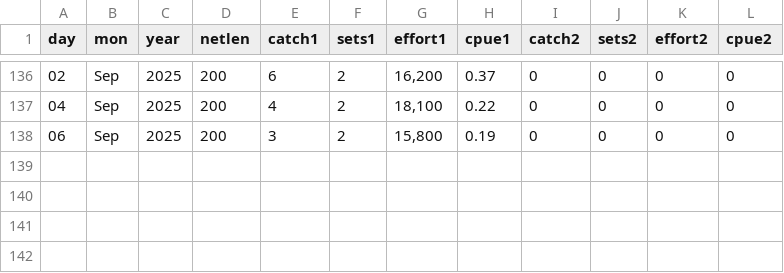
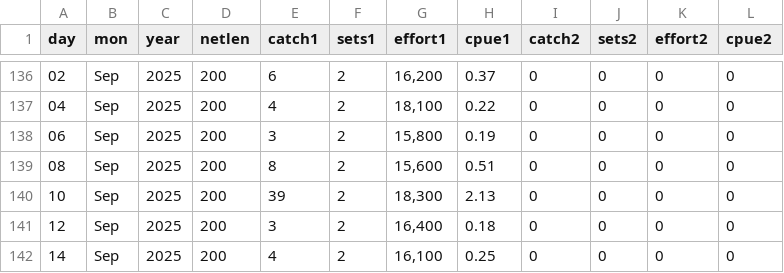
Before and after one commit to liu-zoe/orcasalmon, a CSV file: data/foschinook/fos2025.csv, drawn as a sheet; only a part is shown, gaps mark what is left out; the diff names each change by its address in the sheet, - before the commit and + after, or states it on an @@ line.

```diff
--- a/data/foschinook/fos2025.csv
+++ b/data/foschinook/fos2025.csv
+row 139: 08 | Sep | 2025 | 200 | 8 | 2 | 15,600 | 0.51 | 0 | 0 | 0 | 0
+row 140: 10 | Sep | 2025 | 200 | 39 | 2 | 18,300 | 2.13 | 0 | 0 | 0 | 0
+row 141: 12 | Sep | 2025 | 200 | 3 | 2 | 16,400 | 0.18 | 0 | 0 | 0 | 0
+row 142: 14 | Sep | 2025 | 200 | 4 | 2 | 16,100 | 0.25 | 0 | 0 | 0 | 0
```
Also changed, not shown: data/bonchinook/bon2025.csv, 1 other file.
